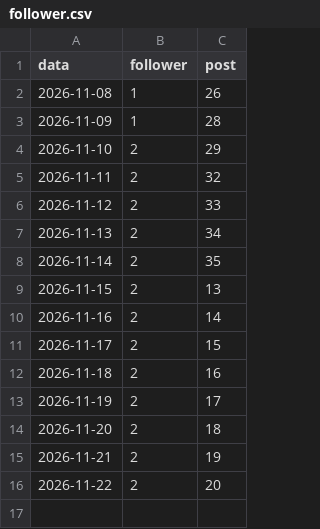
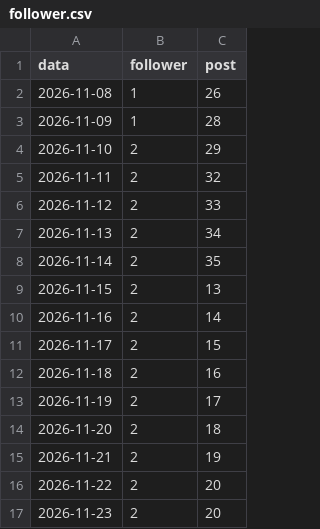
Before and after one commit to SimonePiro00/bitquotidiano, a CSV file: analisi/follower.csv, drawn as a sheet.

```diff
--- a/analisi/follower.csv
+++ b/analisi/follower.csv
@@ -16 +16,2 @@ data,follower,post
 2026-11-22,2,20
+2026-11-23,2,20
```
Also changed, not shown: analisi/reel_giornaliero.csv.
